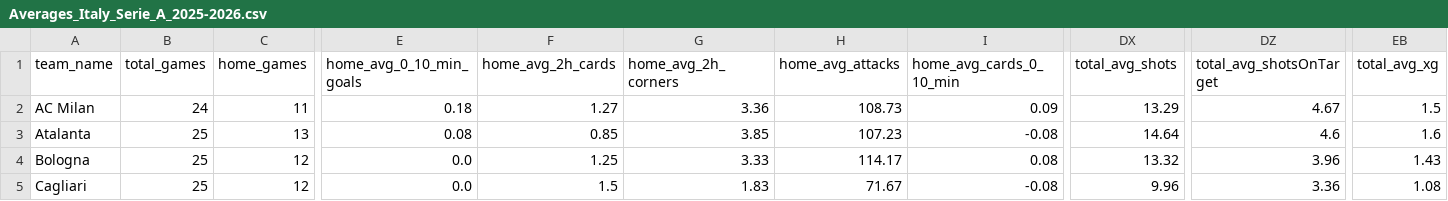
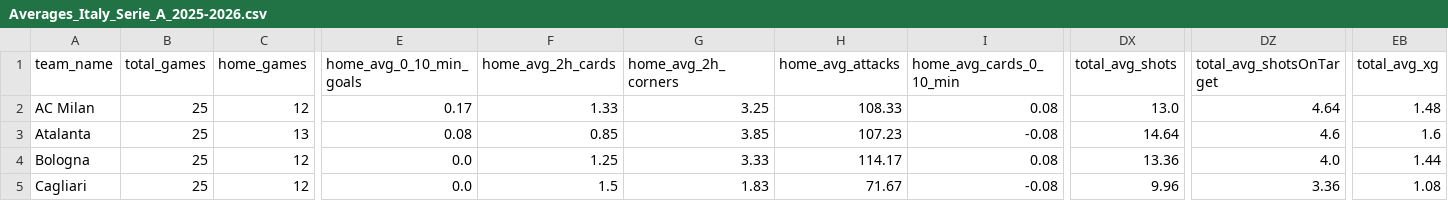
Before and after one commit to aimidas1/aimidas1, a CSV file: csv/teams/leagues/Averages_Italy_Serie_A_2025-2026.csv, drawn as a sheet; only a part is shown, gaps mark what is left out; the diff covers the shown part only; the diff names each change by its address in the sheet, - before the commit and + after, or states it on an @@ line.

Commit message:
Update team averages

```diff
--- a/csv/teams/leagues/Averages_Italy_Serie_A_2025-2026.csv
+++ b/csv/teams/leagues/Averages_Italy_Serie_A_2025-2026.csv
-B2 (total_games): 24
+B2 (total_games): 25
-C2 (home_games): 11
+C2 (home_games): 12
-E2 (home_avg_0_10_min_goals): 0.18
+E2 (home_avg_0_10_min_goals): 0.17
-F2 (home_avg_2h_cards): 1.27
+F2 (home_avg_2h_cards): 1.33
-G2 (home_avg_2h_corners): 3.36
+G2 (home_avg_2h_corners): 3.25
-H2 (home_avg_attacks): 108.73
+H2 (home_avg_attacks): 108.33
-I2 (home_avg_cards_0_10_min): 0.09
+I2 (home_avg_cards_0_10_min): 0.08
-DX2 (total_avg_shots): 13.29
+DX2 (total_avg_shots): 13.0
-DZ2 (total_avg_shotsOnTarget): 4.67
+DZ2 (total_avg_shotsOnTarget): 4.64
-EB2 (total_avg_xg): 1.5
+EB2 (total_avg_xg): 1.48
-DX4 (total_avg_shots): 13.32
+DX4 (total_avg_shots): 13.36
-DZ4 (total_avg_shotsOnTarget): 3.96
+DZ4 (total_avg_shotsOnTarget): 4.0
-EB4 (total_avg_xg): 1.43
+EB4 (total_avg_xg): 1.44
```
Also changed, not shown: 157 edited cells elsewhere in this file.
